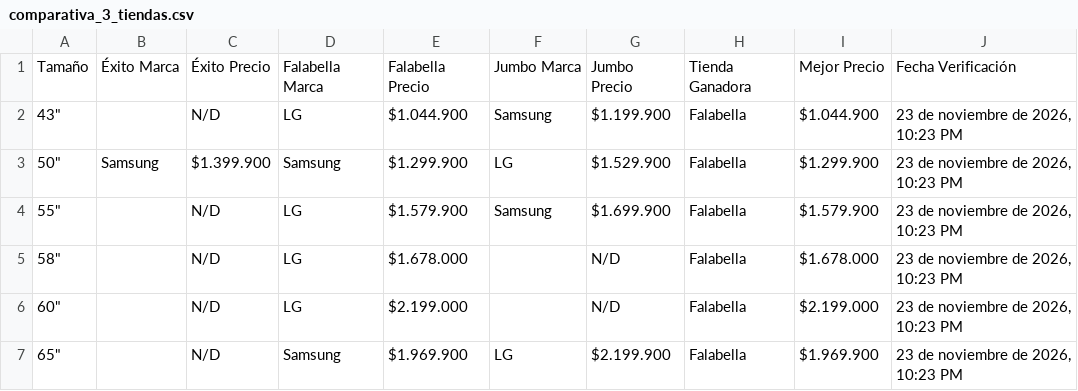
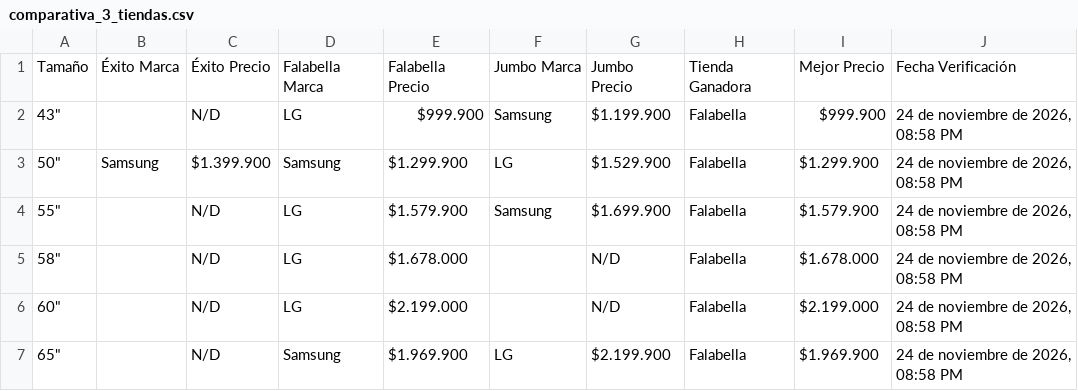
Before and after one commit to SamuelCamacho2008/portafolio-samuel-camacho, a CSV file: proyectos/tv-scraper/comparativa_3_tiendas.csv, drawn as a sheet.

```diff
--- a/proyectos/tv-scraper/comparativa_3_tiendas.csv
+++ b/proyectos/tv-scraper/comparativa_3_tiendas.csv
@@ -1,7 +1,7 @@
 Tamaño,Éxito Marca,Éxito Precio,Falabella Marca,Falabella Precio,Jumbo Marca,Jumbo Precio,Tienda Ganadora,Mejor Precio,Fecha Verificación
-"43""",,N/D,LG,$1.044.900,Samsung,$1.199.900,Falabella,$1.044.900,"23 de noviembre de 2026, 10:23 PM"
-"50""",Samsung,$1.399.900,Samsung,$1.299.900,LG,$1.529.900,Falabella,$1.299.900,"23 de noviembre de 2026, 10:23 PM"
-"55""",,N/D,LG,$1.579.900,Samsung,$1.699.900,Falabella,$1.579.900,"23 de noviembre de 2026, 10:23 PM"
-"58""",,N/D,LG,$1.678.000,,N/D,Falabella,$1.678.000,"23 de noviembre de 2026, 10:23 PM"
-"60""",,N/D,LG,$2.199.000,,N/D,Falabella,$2.199.000,"23 de noviembre de 2026, 10:23 PM"
-"65""",,N/D,Samsung,$1.969.900,LG,$2.199.900,Falabella,$1.969.900,"23 de noviembre de 2026, 10:23 PM"
+"43""",,N/D,LG,$999.900,Samsung,$1.199.900,Falabella,$999.900,"24 de noviembre de 2026, 08:58 PM"
+"50""",Samsung,$1.399.900,Samsung,$1.299.900,LG,$1.529.900,Falabella,$1.299.900,"24 de noviembre de 2026, 08:58 PM"
+"55""",,N/D,LG,$1.579.900,Samsung,$1.699.900,Falabella,$1.579.900,"24 de noviembre de 2026, 08:58 PM"
+"58""",,N/D,LG,$1.678.000,,N/D,Falabella,$1.678.000,"24 de noviembre de 2026, 08:58 PM"
+"60""",,N/D,LG,$2.199.000,,N/D,Falabella,$2.199.000,"24 de noviembre de 2026, 08:58 PM"
+"65""",,N/D,Samsung,$1.969.900,LG,$2.199.900,Falabella,$1.969.900,"24 de noviembre de 2026, 08:58 PM"
```
Also changed, not shown: proyectos/tv-scraper/comparativa_3_marcas.csv, proyectos/tv-scraper/top10_3tiendas_3marcas.csv, 5 other files.
